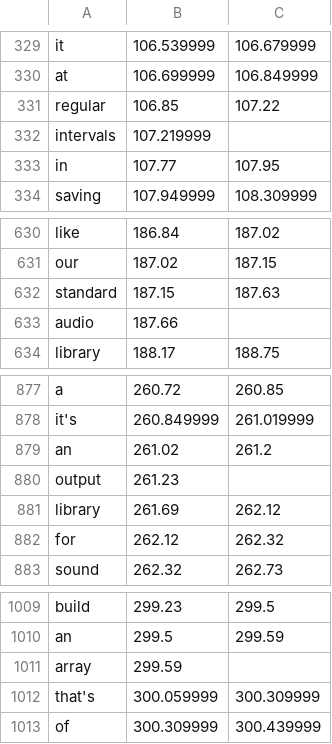
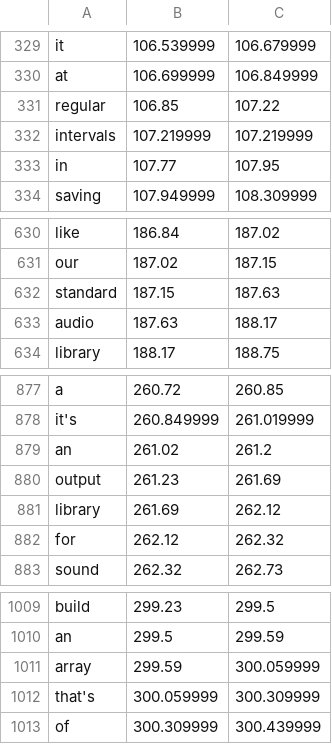
Before and after one commit to miriamhavin/deep-fMRI-dataset, a CSV file: encoding/data/CSV/wk2_lec2.csv, drawn as a sheet; only a part is shown, gaps mark what is left out.

```diff
--- a/encoding/data/CSV/wk2_lec2.csv
+++ b/encoding/data/CSV/wk2_lec2.csv
@@ -331,3 +331,3 @@ at,106.699999,106.849999
 regular,106.85,107.22
-intervals,107.219999,
+intervals,107.219999,107.219999
 in,107.77,107.95
@@ -632,3 +632,3 @@ our,187.02,187.15
 standard,187.15,187.63
-audio,187.66,
+audio,187.63,188.17
 library,188.17,188.75
@@ -879,3 +879,3 @@ it's,260.849999,261.019999
 an,261.02,261.2
-output,261.23,
+output,261.23,261.69
 library,261.69,262.12
@@ -1010,3 +1010,3 @@ build,299.23,299.5
 an,299.5,299.59
-array,299.59,
+array,299.59,300.059999
 that's,300.059999,300.309999
```
Also changed, not shown: encoding/data/CSV/wk1_lec2.csv, encoding/data/CSV/wk1_lec5.csv, 2 other files.
